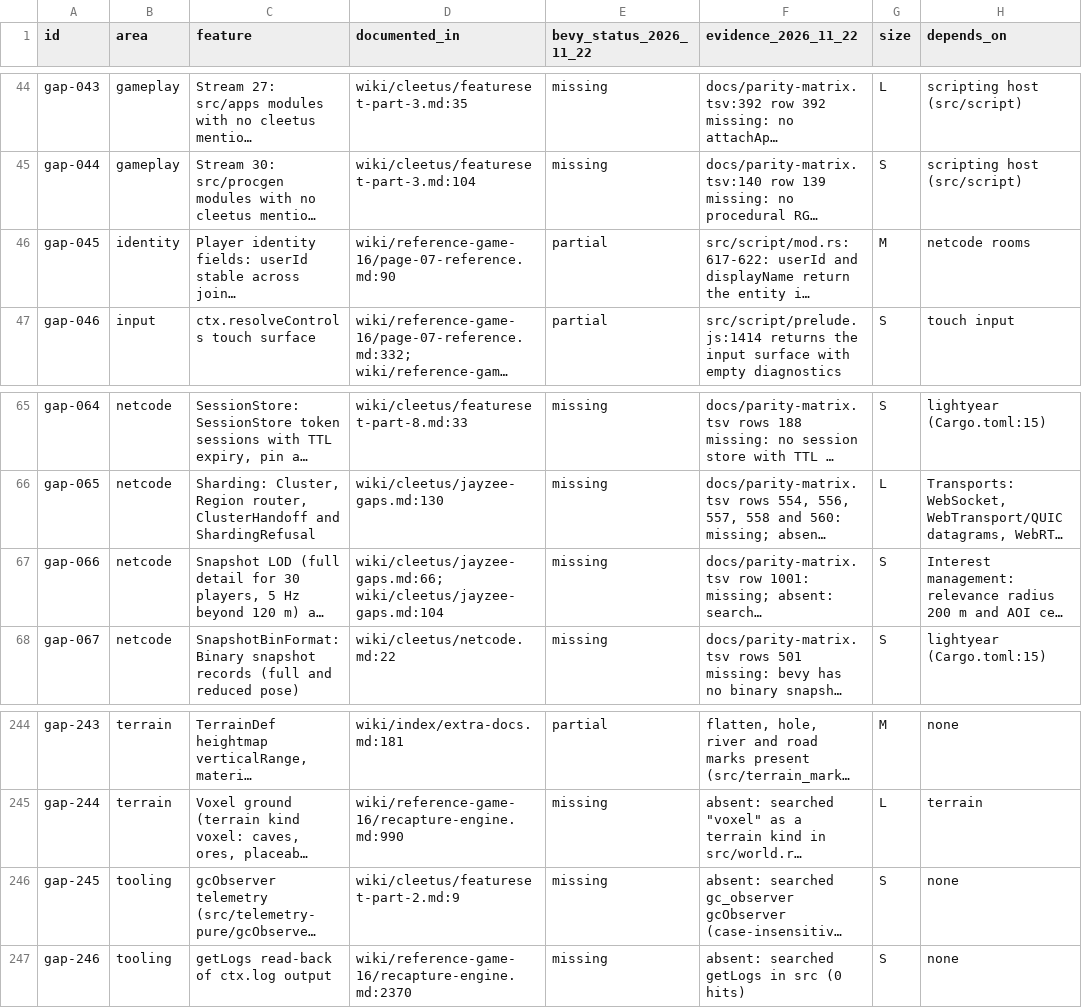
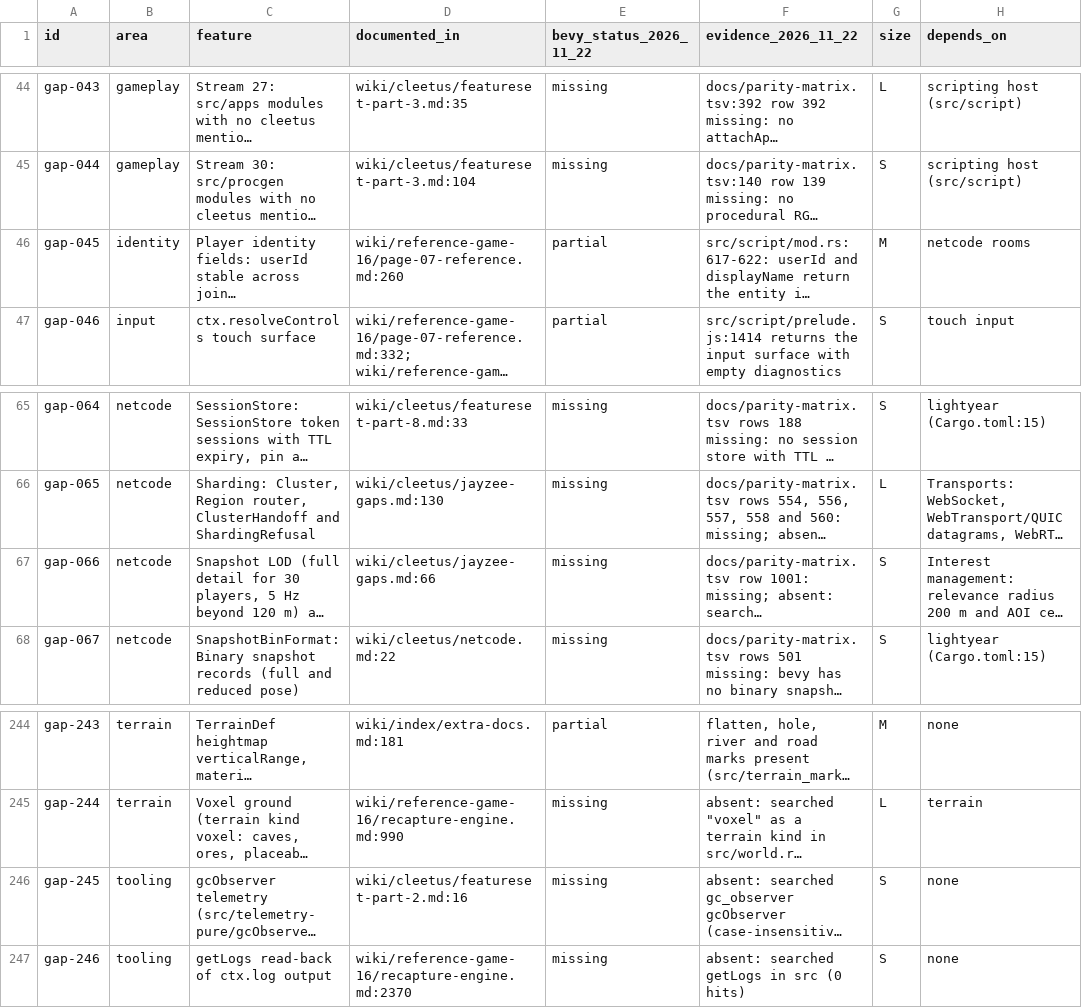
Before and after one commit to AnEntrypoint/extra, a TSV file: docs/bevy-gaps/missing-recheck-2026-11-23.tsv, drawn as a sheet; only a part is shown, gaps mark what is left out; long unchanged cells end in …; the diff covers the shown part only; the diff names each change by its address in the sheet, - before the commit and + after, or states it on an @@ line.

Commit message:
Correct the documented_in citations that pointed at neighbouring text

```diff
--- a/docs/bevy-gaps/missing-recheck-2026-11-23.tsv
+++ b/docs/bevy-gaps/missing-recheck-2026-11-23.tsv
-D46 (documented_in): wiki/reference-game-16/page-07-reference.md:90
+D46 (documented_in): wiki/reference-game-16/page-07-reference.md:260
-D67 (documented_in): wiki/cleetus/jayzee-gaps.md:66; wiki/cleetus/jayzee-gaps.md:104
+D67 (documented_in): wiki/cleetus/jayzee-gaps.md:66
-D246 (documented_in): wiki/cleetus/featureset-part-2.md:9
+D246 (documented_in): wiki/cleetus/featureset-part-2.md:16
```
Also changed, not shown: 15 edited cells elsewhere in this file, 1 other file.
